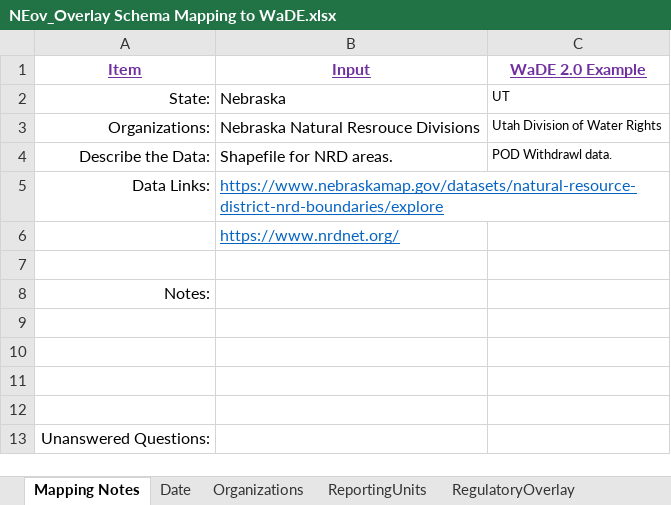
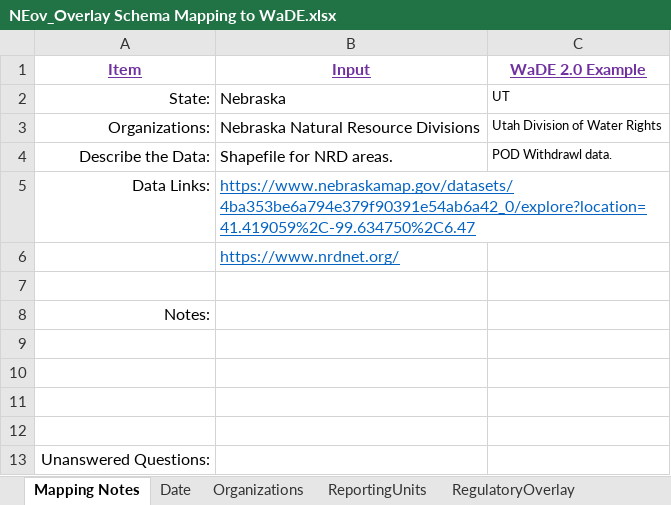
Before and after one commit to WSWCWaterDataExchange/MappingStatesDataToWaDE2.0, an Excel workbook: Nebraska/Overlays/NEov_Overlay Schema Mapping to WaDE.xlsx, sheet Mapping Notes, drawn as a sheet; values as stored, in another font and other column widths than the file's, no borders; the diff names each change by its address in the sheet, - before the commit and + after, or states it on an @@ line.

```diff
--- a/Nebraska/Overlays/NEov_Overlay Schema Mapping to WaDE.xlsx (sheet Mapping Notes)
+++ b/Nebraska/Overlays/NEov_Overlay Schema Mapping to WaDE.xlsx (sheet Mapping Notes)
-B3 (Input): Nebraska Natural Resrouce Divisions
+B3 (Input): Nebraska Natural Resource Divisions
-B5 (Input): https://www.nebraskamap.gov/datasets/natural-resource-district-nrd-boundaries/explore
+B5 (Input): https://www.nebraskamap.gov/datasets/4ba353be6a794e379f90391e54ab6a42_0/explore?location=41.419059%2C-99.634750%2C6.47
```
Also changed, not shown: sheet RegulatoryReportingUnits_fact, sheet Organizations, sheet ReportingUnits, sheet RegulatoryOverlay, 12 other files.
